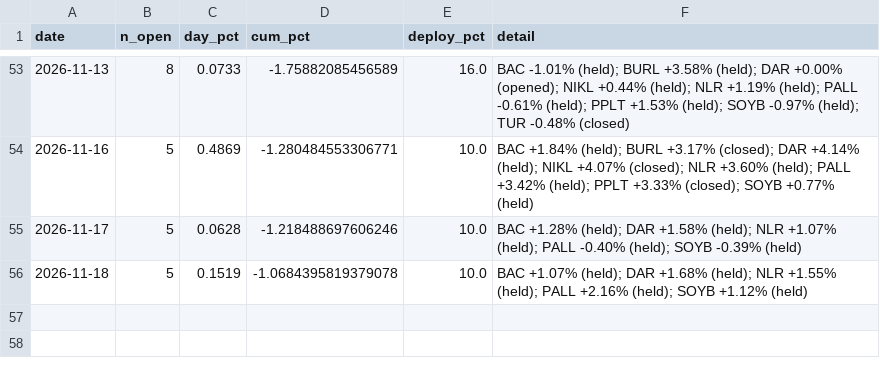
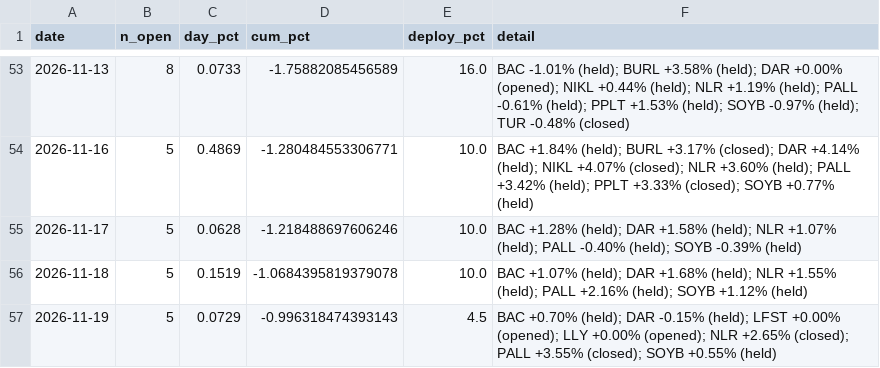
Before and after one commit to vazd17-gif/Macro-Risk-Range-Signals, a CSV file: fractal/data/pnl_track.csv, drawn as a sheet; only a part is shown, gaps mark what is left out.

```diff
--- a/fractal/data/pnl_track.csv
+++ b/fractal/data/pnl_track.csv
@@ -56 +56,2 @@ date,n_open,day_pct,cum_pct,deploy_pct,detail
 2026-11-18,5,0.1519,-1.0684395819379078,10.0,BAC +1.07% (held); DAR +1.68% (held); NLR +1.55% (held); PALL +2.16% (held); SOYB +1.12% (held)
+2026-11-19,5,0.0729,-0.996318474393143,4.5,BAC +0.70% (held); DAR -0.15% (held); LFST +0.00% (opened); LLY +0.00% (opened); NLR +2.65% (closed); PALL +3.55% (closed); SOYB +0.55% (held)
```
Also changed, not shown: fractal/data/portfolio.csv, 1 other file.
